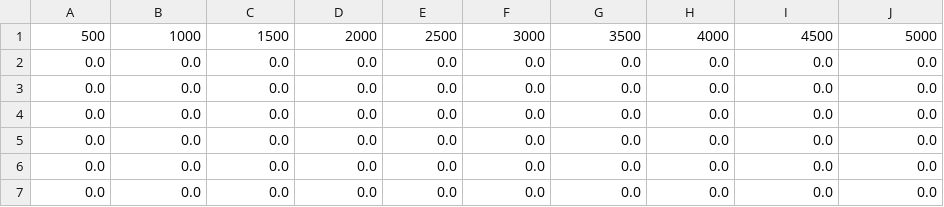
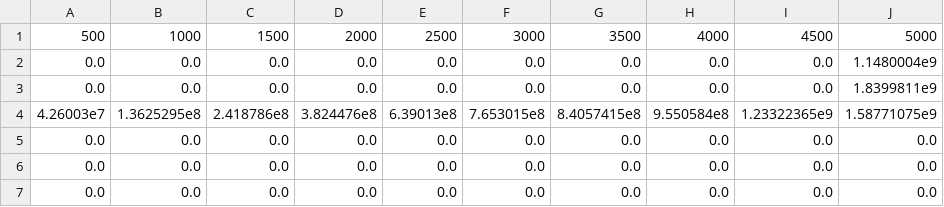
Before and after one commit to Vincent-Sivadon/DataFlowTasksSandbox.jl, a CSV file: data/LEGION/forkjoin.csv, drawn as a sheet.

```diff
--- a/data/LEGION/forkjoin.csv
+++ b/data/LEGION/forkjoin.csv
@@ -1,5 +1,5 @@
 500,1000,1500,2000,2500,3000,3500,4000,4500,5000
-0.0,0.0,0.0,0.0,0.0,0.0,0.0,0.0,0.0,0.0
-0.0,0.0,0.0,0.0,0.0,0.0,0.0,0.0,0.0,0.0
-0.0,0.0,0.0,0.0,0.0,0.0,0.0,0.0,0.0,0.0
+0.0,0.0,0.0,0.0,0.0,0.0,0.0,0.0,0.0,1.1480004e9
+0.0,0.0,0.0,0.0,0.0,0.0,0.0,0.0,0.0,1.8399811e9
+4.26003e7,1.3625295e8,2.418786e8,3.824476e8,6.39013e8,7.653015e8,8.4057415e8,9.550584e8,1.23322365e9,1.58771075e9
 0.0,0.0,0.0,0.0,0.0,0.0,0.0,0.0,0.0,0.0
```
Also changed, not shown: data/LEGION/dagger.csv, data/LEGION/dft.csv, 22 other files.
